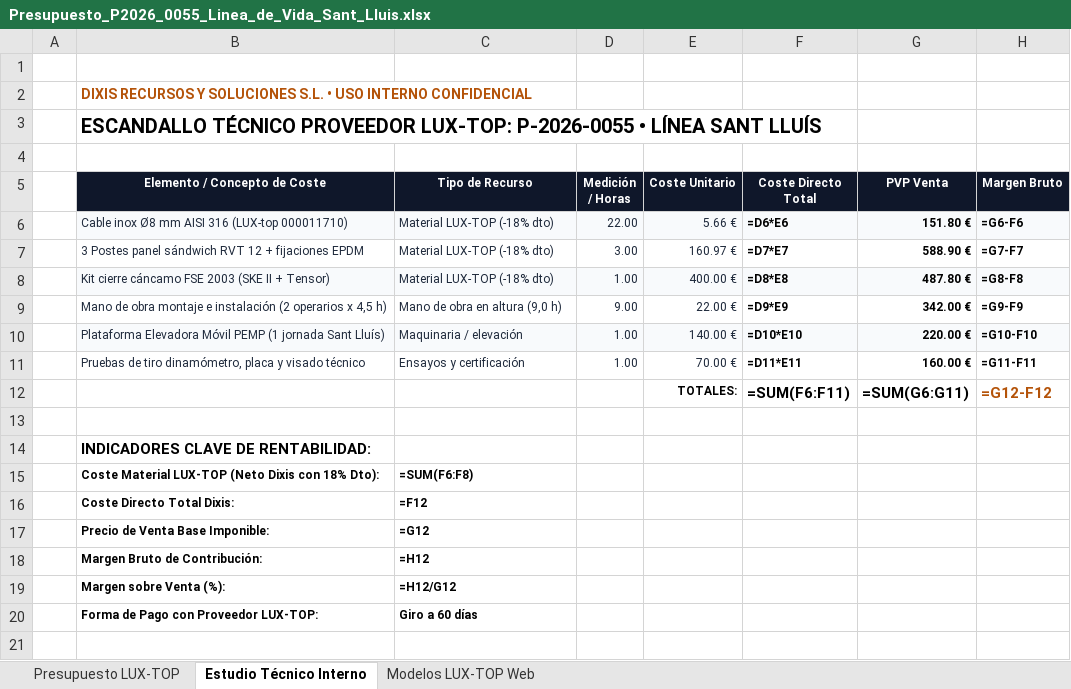
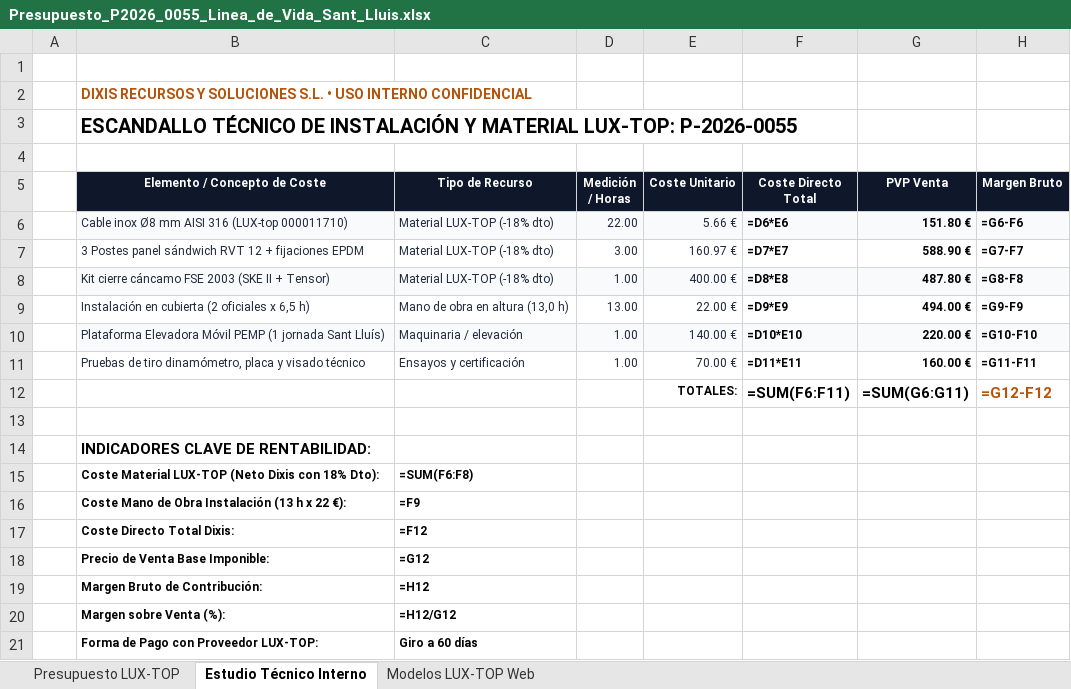
Before and after one commit to grupodixis/presupuestador, an Excel workbook: presupuestos/P-2026-0055-linea-de-vida-20m-nave-sant-lluis/Presupuesto_P2026_0055_Linea_de_Vida_Sant_Lluis.xlsx, sheet Estudio Técnico Interno, drawn as a sheet; values as stored, in another font and other column widths than the file's, no borders; formulas without a stored value are shown as written; the diff names each change by its address in the sheet, - before the commit and + after, or states it on an @@ line.

Commit message:
Ajustar horas de montaje en obra (13 h) e instalacion completa en cubierta de P-2026-0055 LUX-TOP

```diff
--- a/presupuestos/P-2026-0055-linea-de-vida-20m-nave-sant-lluis/Presupuesto_P2026_0055_Linea_de_Vida_Sant_Lluis.xlsx (sheet Estudio Técnico Interno)
+++ b/presupuestos/P-2026-0055-linea-de-vida-20m-nave-sant-lluis/Presupuesto_P2026_0055_Linea_de_Vida_Sant_Lluis.xlsx (sheet Estudio Técnico Interno)
-B3 (Elemento / Concepto de Coste): ESCANDALLO TÉCNICO PROVEEDOR LUX-TOP: P-2026-0055 • LÍNEA SANT LLUÍS
+B3 (Elemento / Concepto de Coste): ESCANDALLO TÉCNICO DE INSTALACIÓN Y MATERIAL LUX-TOP: P-2026-0055
-B9 (Elemento / Concepto de Coste): Mano de obra montaje e instalación (2 operarios x 4,5 h)
+B9 (Elemento / Concepto de Coste): Instalación en cubierta (2 oficiales x 6,5 h)
-C9 (Tipo de Recurso): Mano de obra en altura (9,0 h)
+C9 (Tipo de Recurso): Mano de obra en altura (13,0 h)
-D9 (Medición / Horas): 9.00
+D9 (Medición / Horas): 13.00
-G9 (PVP Venta): 342.00 €
+G9 (PVP Venta): 494.00 €
+row 16:  | Coste Mano de Obra Instalación (13 h x 22 €): | =F9
```
Also changed, not shown: sheet Presupuesto LUX-TOP, 7 other files.
